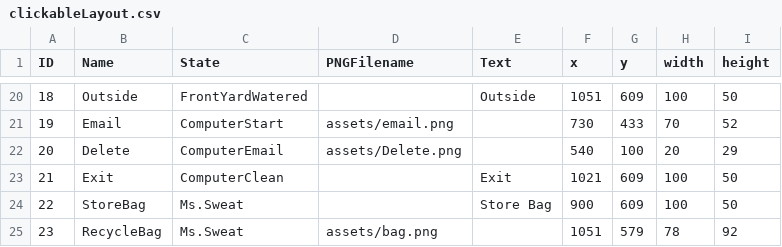
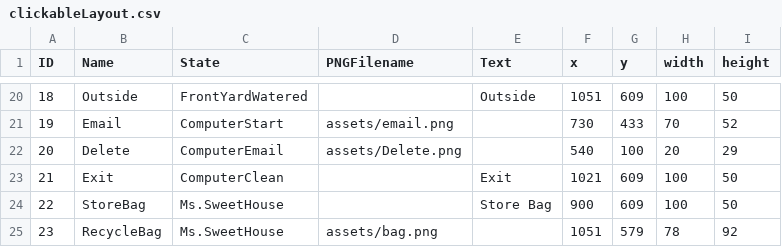
Before and after one commit to ylee73/Project2, a CSV file: data/clickableLayout.csv, drawn as a sheet; only a part is shown, gaps mark what is left out.

```diff
--- a/data/clickableLayout.csv
+++ b/data/clickableLayout.csv
@@ -23,3 +23,3 @@ ID,Name,State,PNGFilename,Text,x,y,width,height
 21,Exit,ComputerClean,,Exit,1021,609,100,50
-22,StoreBag,Ms.Sweat,,Store Bag,900,609,100,50
-23,RecycleBag,Ms.Sweat,assets/bag.png,,1051,579,78,92
+22,StoreBag,Ms.SweetHouse,,Store Bag,900,609,100,50
+23,RecycleBag,Ms.SweetHouse,assets/bag.png,,1051,579,78,92
```
Also changed, not shown: data/adventureStates.csv, data/interactionTable.csv, 14 other files.
